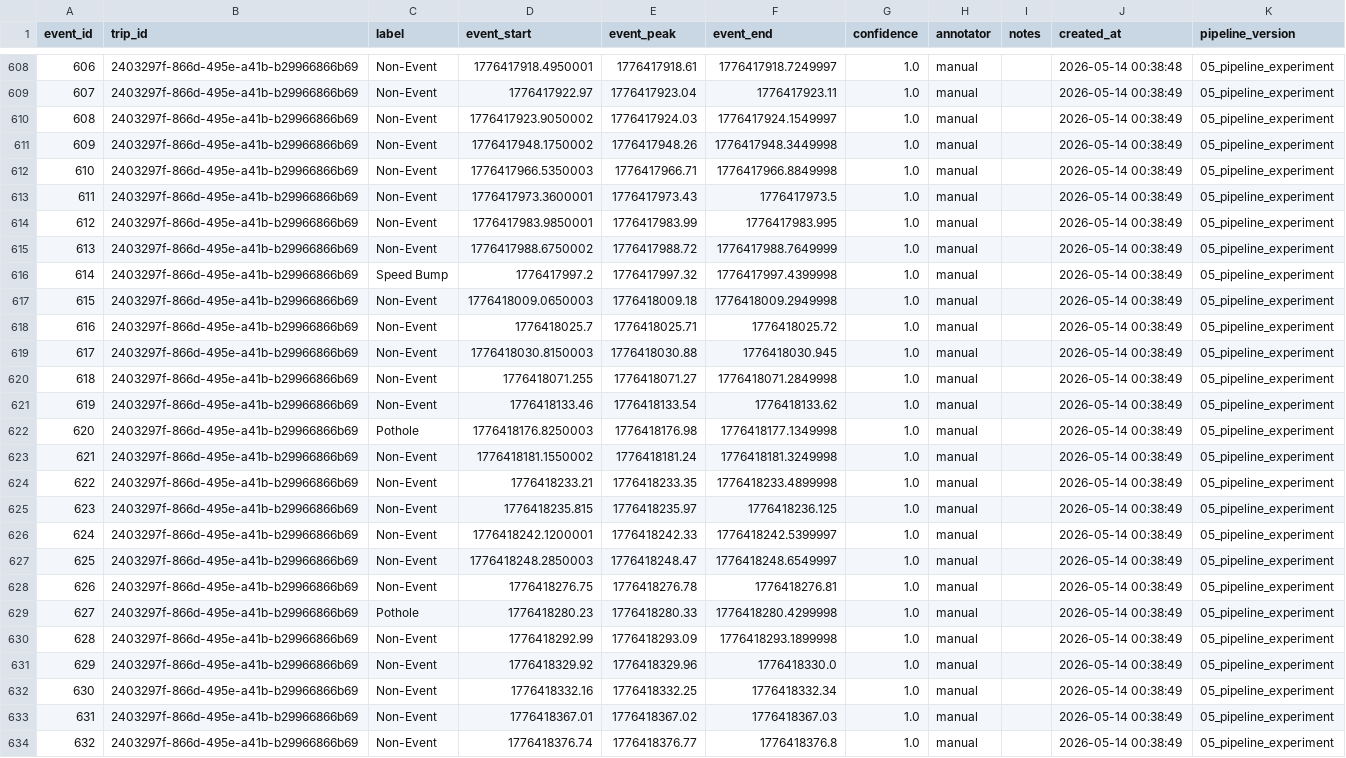
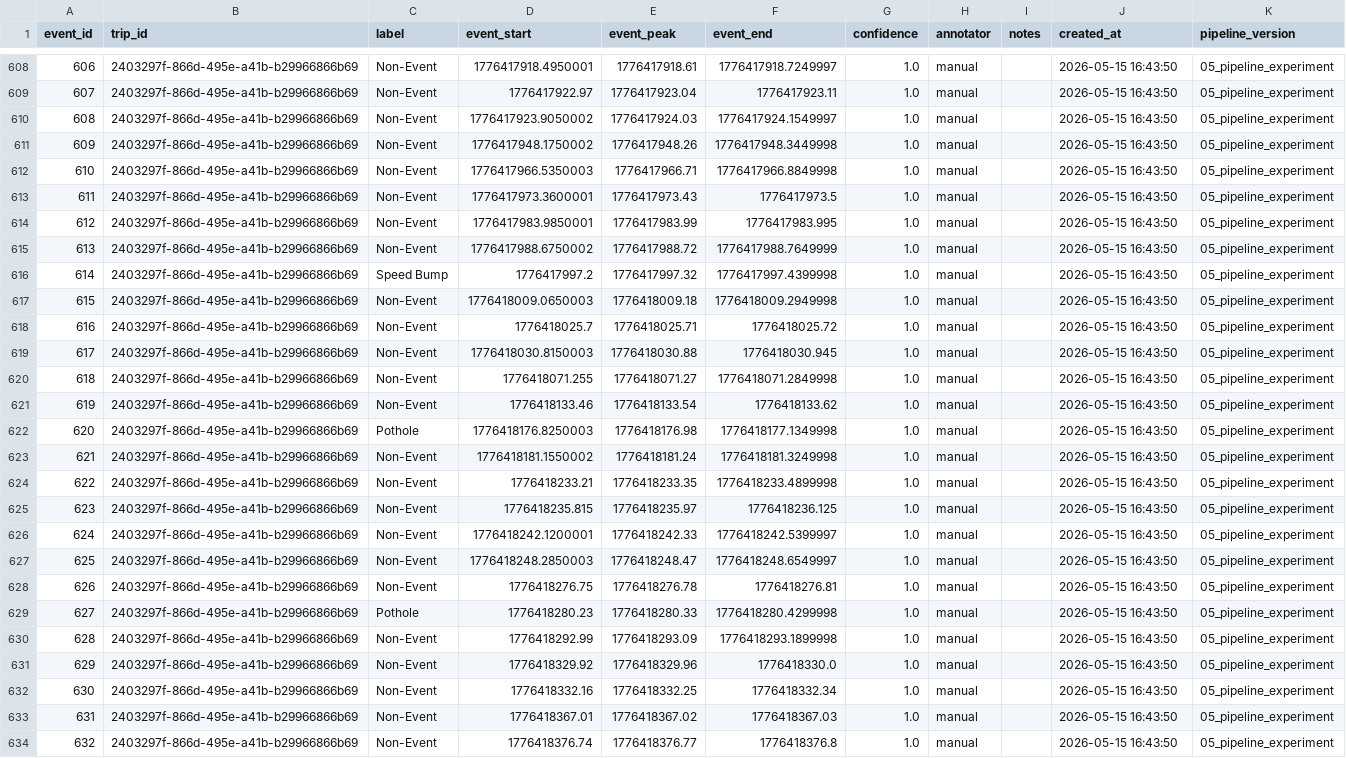
Before and after one commit to RyzkiHarmony/road-anomaly-classification-ml-pipeline, a CSV file: 05_pipeline_experiment/out/ground_truth_labels.csv, drawn as a sheet; only a part is shown, gaps mark what is left out; the diff covers the shown part only; the diff names each change by its address in the sheet, - before the commit and + after, or states it on an @@ line.

```diff
--- a/05_pipeline_experiment/out/ground_truth_labels.csv
+++ b/05_pipeline_experiment/out/ground_truth_labels.csv
-J608 (created_at): 2026-05-14 00:38:48
+J608 (created_at): 2026-05-15 16:43:50
-J609:J634 (created_at): 2026-05-14 00:38:49
+J609:J634 (created_at): 2026-05-15 16:43:50
```
Also changed, not shown: 54 edited cells elsewhere in this file, 30 other files.
